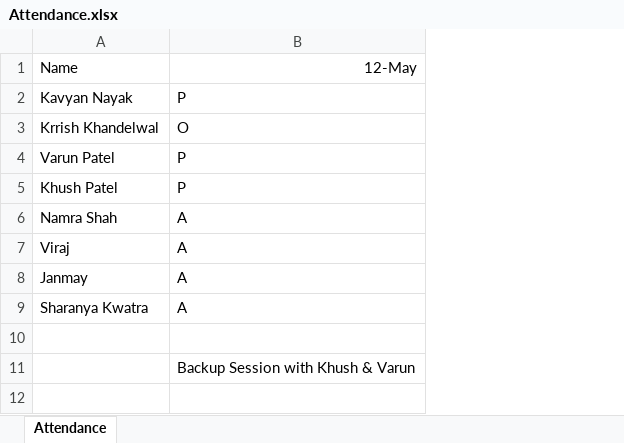
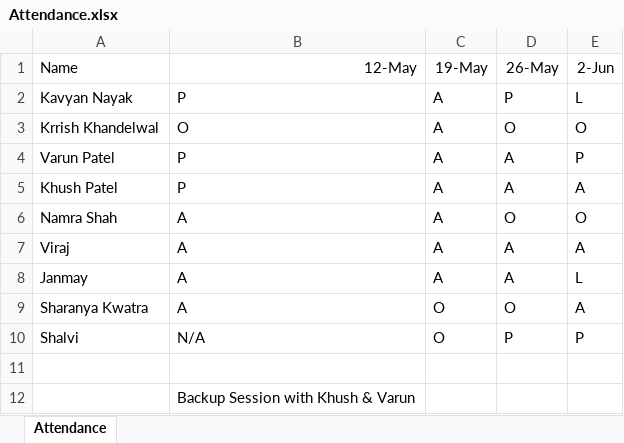
Before and after one commit to alakhpandya/24_DS_CLUB_BATCH1_AHM, an Excel workbook: Attendance.xlsx, sheet Attendance, drawn as a sheet; values as stored, in another font and other column widths than the file's, no borders; the diff names each change by its address in the sheet, - before the commit and + after, or states it on an @@ line.

Commit message:
Update Attendance.xlsx

```diff
--- a/Attendance.xlsx (sheet Attendance)
+++ b/Attendance.xlsx (sheet Attendance)
+column C (19-May), rows 2-9: A | A | A | A | A | A | A | O
+column D (26-May), rows 2-9: P | O | A | A | O | A | A | O
+column E (2-Jun), rows 2-9: L | O | P | A | O | A | L | A
+row 10: Shalvi | N/A | O | P | P
```
